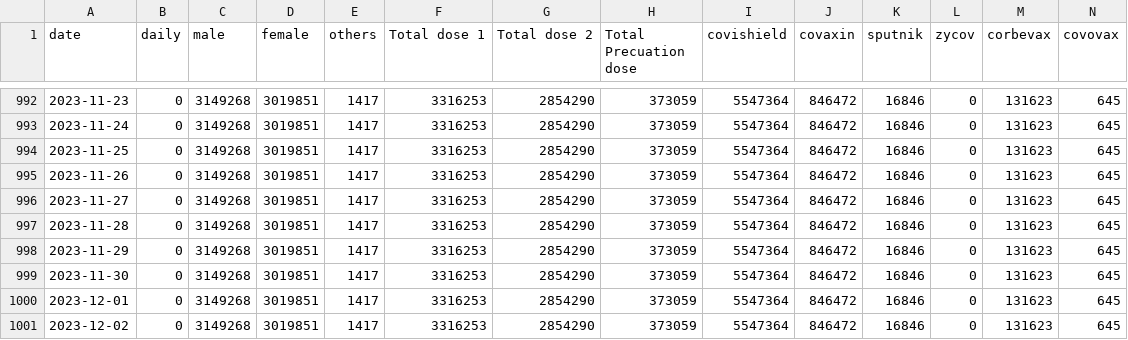
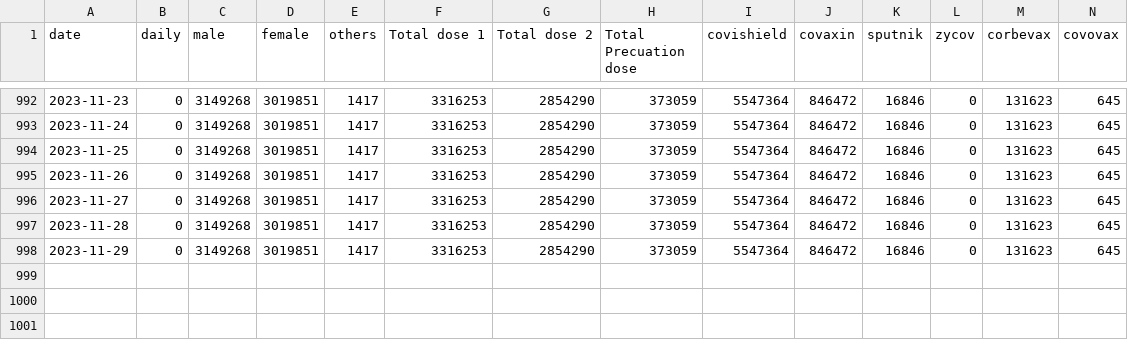
Before and after one commit to opendatakerala/Covid-Vaccination, a CSV file: vaccine_data/Ernakulam.csv, drawn as a sheet; only a part is shown, gaps mark what is left out; rows hold the shown columns only; the diff names each change by its address in the sheet, - before the commit and + after, or states it on an @@ line.

```diff
--- a/vaccine_data/Ernakulam.csv
+++ b/vaccine_data/Ernakulam.csv
-row 999: 2023-11-30 | 0 | 3149268 | 3019851 | 1417 | 3316253 | 2854290 | 373059 | 5547364 | 846472 | 16846 | 0 | 131623 | 645
-row 1000: 2023-12-01 | 0 | 3149268 | 3019851 | 1417 | 3316253 | 2854290 | 373059 | 5547364 | 846472 | 16846 | 0 | 131623 | 645
-row 1001: 2023-12-02 | 0 | 3149268 | 3019851 | 1417 | 3316253 | 2854290 | 373059 | 5547364 | 846472 | 16846 | 0 | 131623 | 645
```
Also changed, not shown: vaccine_data/Malappuram.csv, vaccine_data/Palakkad.csv, 14 other files.
